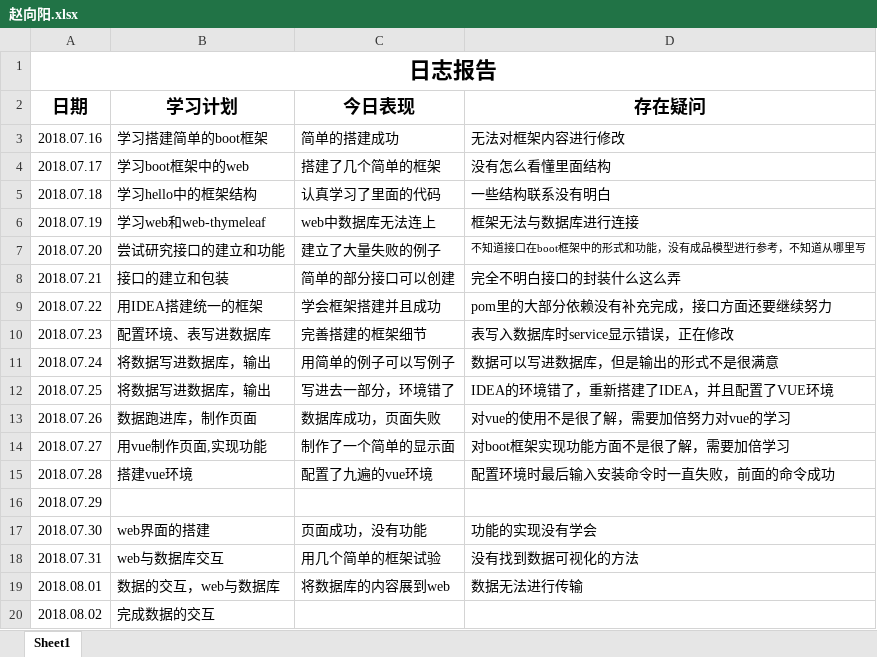
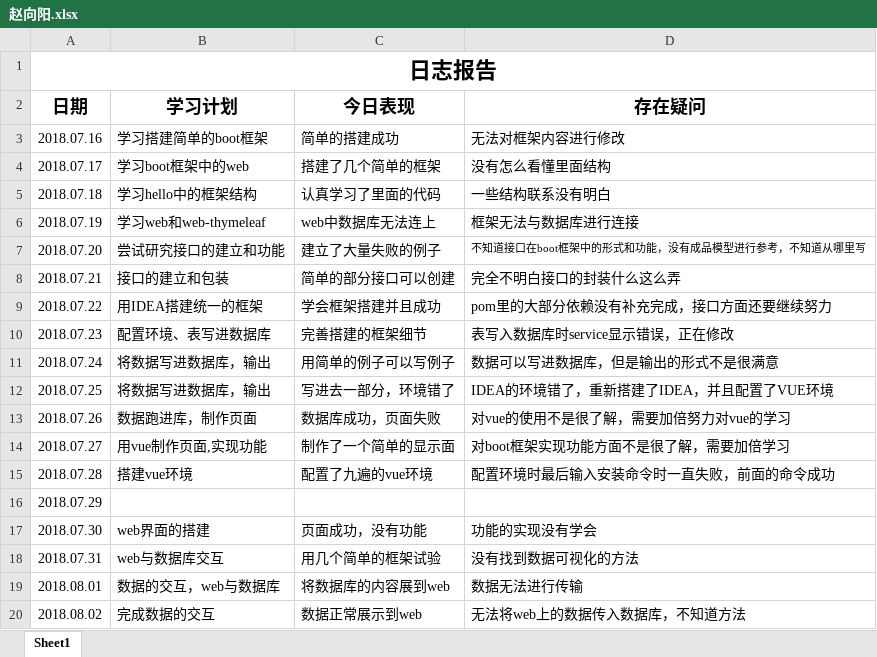
Before and after one commit to Fly97/zutnlp, an Excel workbook: zutnlp-text/doc/log/赵向阳.xlsx, sheet Sheet1, drawn as a sheet; values as stored, in another font and other column widths than the file's, no borders; the diff names each change by its address in the sheet, - before the commit and + after, or states it on an @@ line.

```diff
--- a/zutnlp-text/doc/log/赵向阳.xlsx (sheet Sheet1)
+++ b/zutnlp-text/doc/log/赵向阳.xlsx (sheet Sheet1)
-C20 (今日表现): (empty)
+C20 (今日表现): 数据正常展示到web
-D20 (存在疑问): (empty)
+D20 (存在疑问): 无法将web上的数据传入数据库，不知道方法
```
Also changed, not shown: zutnlp-text/doc/log/支友盟.xlsx, zutnlp-text/doc/log/曾辉祥.xlsx, 13 other files.
